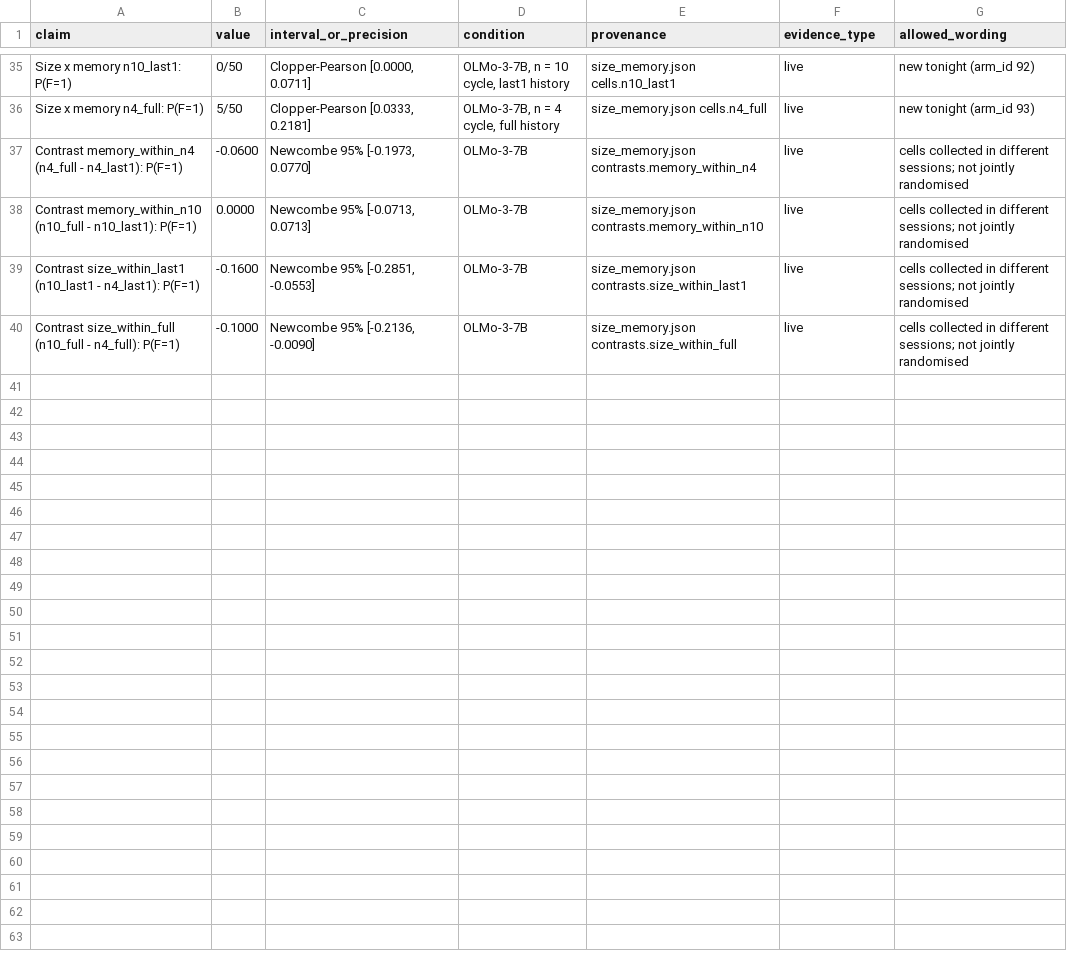
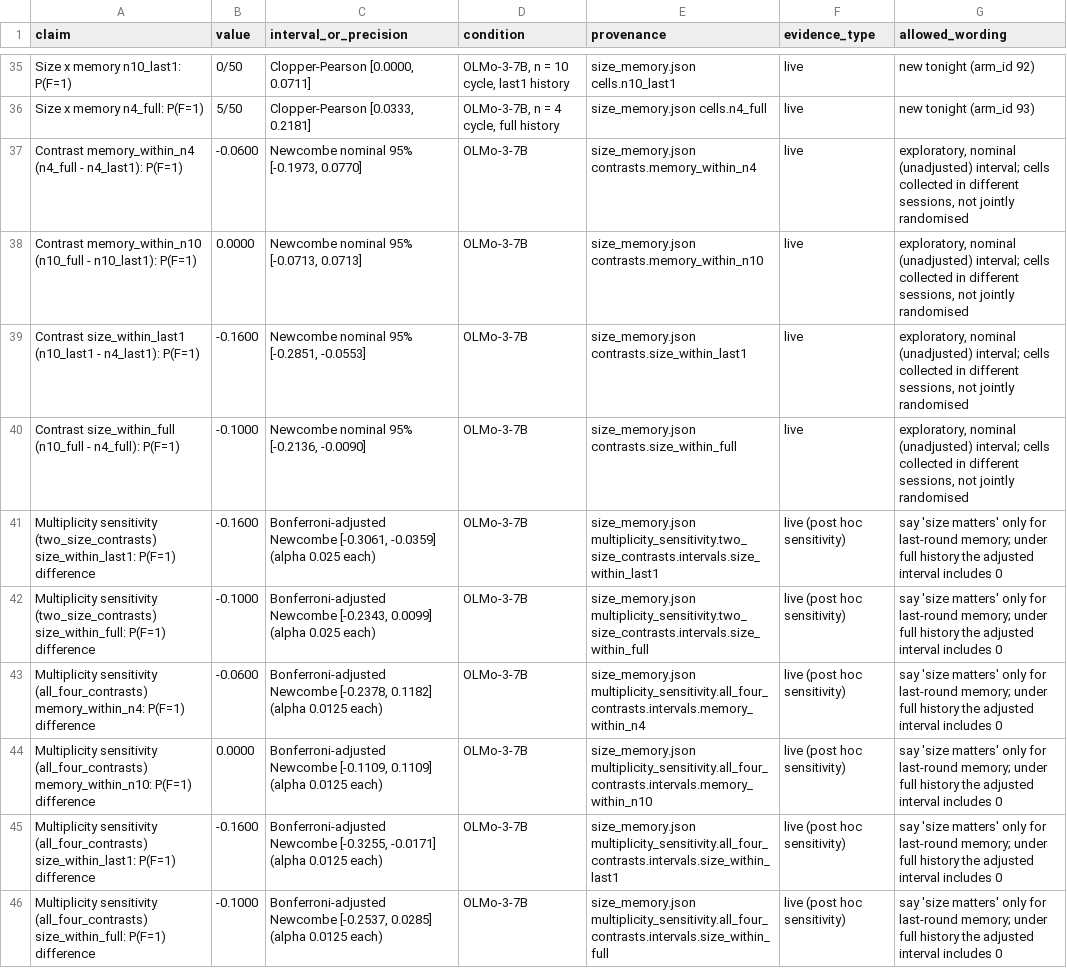
Before and after one commit to AbdulMusthakin/swarm-audit, a CSV file: results/extra/followup/claims.csv, drawn as a sheet; only a part is shown, gaps mark what is left out.

```diff
--- a/results/extra/followup/claims.csv
+++ b/results/extra/followup/claims.csv
@@ -36,5 +36,11 @@ Size x memory n10_last1: P(F=1),0/50,"Clopper-Pearson [0.0000, 0.0711]","OLMo-3-
 Size x memory n4_full: P(F=1),5/50,"Clopper-Pearson [0.0333, 0.2181]","OLMo-3-7B, n = 4 cycle, full history",size_memory.json cells.n4_full,live,new tonight (arm_id 93)
-Contrast memory_within_n4 (n4_full - n4_last1): P(F=1),-0.0600,"Newcombe 95% [-0.1973, 0.0770]",OLMo-3-7B,size_memory.json contrasts.memory_within_n4,live,cells collected in different sessions; not jointly randomised
-Contrast memory_within_n10 (n10_full - n10_last1): P(F=1),0.0000,"Newcombe 95% [-0.0713, 0.0713]",OLMo-3-7B,size_memory.json contrasts.memory_within_n10,live,cells collected in different sessions; not jointly randomised
-Contrast size_within_last1 (n10_last1 - n4_last1): P(F=1),-0.1600,"Newcombe 95% [-0.2851, -0.0553]",OLMo-3-7B,size_memory.json contrasts.size_within_last1,live,cells collected in different sessions; not jointly randomised
-Contrast size_within_full (n10_full - n4_full): P(F=1),-0.1000,"Newcombe 95% [-0.2136, -0.0090]",OLMo-3-7B,size_memory.json contrasts.size_within_full,live,cells collected in different sessions; not jointly randomised
+Contrast memory_within_n4 (n4_full - n4_last1): P(F=1),-0.0600,"Newcombe nominal 95% [-0.1973, 0.0770]",OLMo-3-7B,size_memory.json contrasts.memory_within_n4,live,"exploratory, nominal (unadjusted) interval; cells collected in different sessions, not jointly randomised"
+Contrast memory_within_n10 (n10_full - n10_last1): P(F=1),0.0000,"Newcombe nominal 95% [-0.0713, 0.0713]",OLMo-3-7B,size_memory.json contrasts.memory_within_n10,live,"exploratory, nominal (unadjusted) interval; cells collected in different sessions, not jointly randomised"
+Contrast size_within_last1 (n10_last1 - n4_last1): P(F=1),-0.1600,"Newcombe nominal 95% [-0.2851, -0.0553]",OLMo-3-7B,size_memory.json contrasts.size_within_last1,live,"exploratory, nominal (unadjusted) interval; cells collected in different sessions, not jointly randomised"
+Contrast size_within_full (n10_full - n4_full): P(F=1),-0.1000,"Newcombe nominal 95% [-0.2136, -0.0090]",OLMo-3-7B,size_memory.json contrasts.size_within_full,live,"exploratory, nominal (unadjusted) interval; cells collected in different sessions, not jointly randomised"
+Multiplicity sensitivity (two_size_contrasts) size_within_last1: P(F=1) difference,-0.1600,"Bonferroni-adjusted Newcombe [-0.3061, -0.0359] (alpha 0.025 each)",OLMo-3-7B,size_memory.json multiplicity_sensitivity.two_size_contrasts.intervals.size_within_last1,live (post hoc sensitivity),say 'size matters' only for last-round memory; under full history the adjusted interval includes 0
+Multiplicity sensitivity (two_size_contrasts) size_within_full: P(F=1) difference,-0.1000,"Bonferroni-adjusted Newcombe [-0.2343, 0.0099] (alpha 0.025 each)",OLMo-3-7B,size_memory.json multiplicity_sensitivity.two_size_contrasts.intervals.size_within_full,live (post hoc sensitivity),say 'size matters' only for last-round memory; under full history the adjusted interval includes 0
+Multiplicity sensitivity (all_four_contrasts) memory_within_n4: P(F=1) difference,-0.0600,"Bonferroni-adjusted Newcombe [-0.2378, 0.1182] (alpha 0.0125 each)",OLMo-3-7B,size_memory.json multiplicity_sensitivity.all_four_contrasts.intervals.memory_within_n4,live (post hoc sensitivity),say 'size matters' only for last-round memory; under full history the adjusted interval includes 0
+Multiplicity sensitivity (all_four_contrasts) memory_within_n10: P(F=1) difference,0.0000,"Bonferroni-adjusted Newcombe [-0.1109, 0.1109] (alpha 0.0125 each)",OLMo-3-7B,size_memory.json multiplicity_sensitivity.all_four_contrasts.intervals.memory_within_n10,live (post hoc sensitivity),say 'size matters' only for last-round memory; under full history the adjusted interval includes 0
+Multiplicity sensitivity (all_four_contrasts) size_within_last1: P(F=1) difference,-0.1600,"Bonferroni-adjusted Newcombe [-0.3255, -0.0171] (alpha 0.0125 each)",OLMo-3-7B,size_memory.json multiplicity_sensitivity.all_four_contrasts.intervals.size_within_last1,live (post hoc sensitivity),say 'size matters' only for last-round memory; under full history the adjusted interval includes 0
+Multiplicity sensitivity (all_four_contrasts) size_within_full: P(F=1) difference,-0.1000,"Bonferroni-adjusted Newcombe [-0.2537, 0.0285] (alpha 0.0125 each)",OLMo-3-7B,size_memory.json multiplicity_sensitivity.all_four_contrasts.intervals.size_within_full,live (post hoc sensitivity),say 'size matters' only for last-round memory; under full history the adjusted interval includes 0
```
Also changed, not shown: 9 other files.
